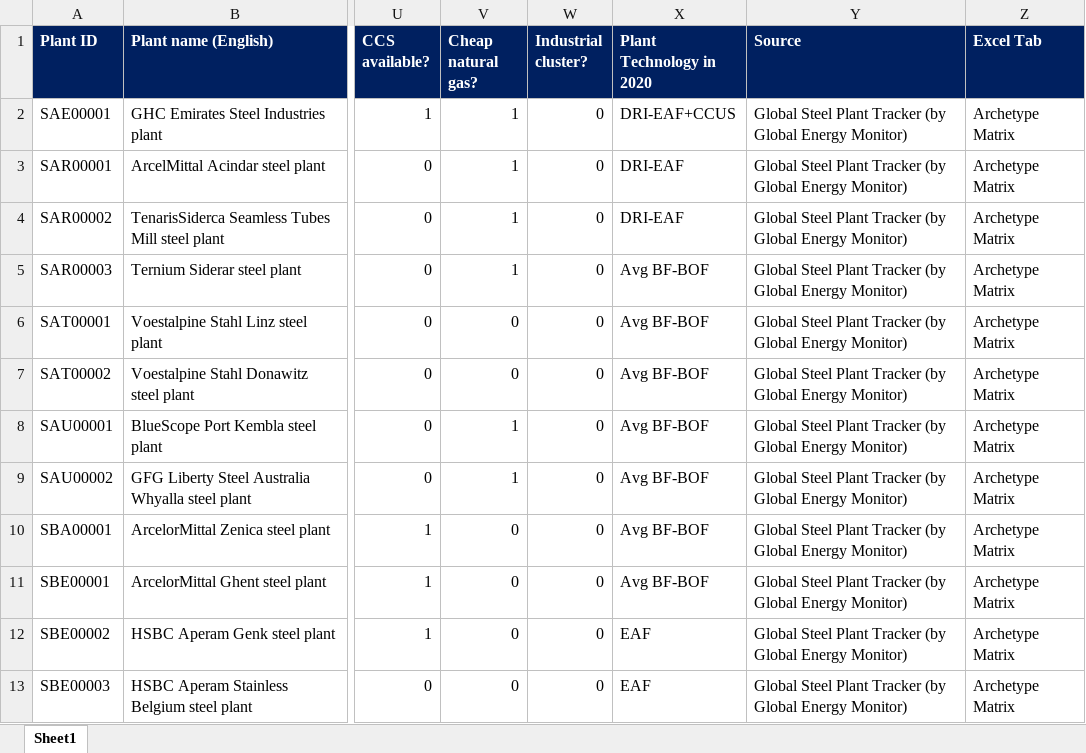
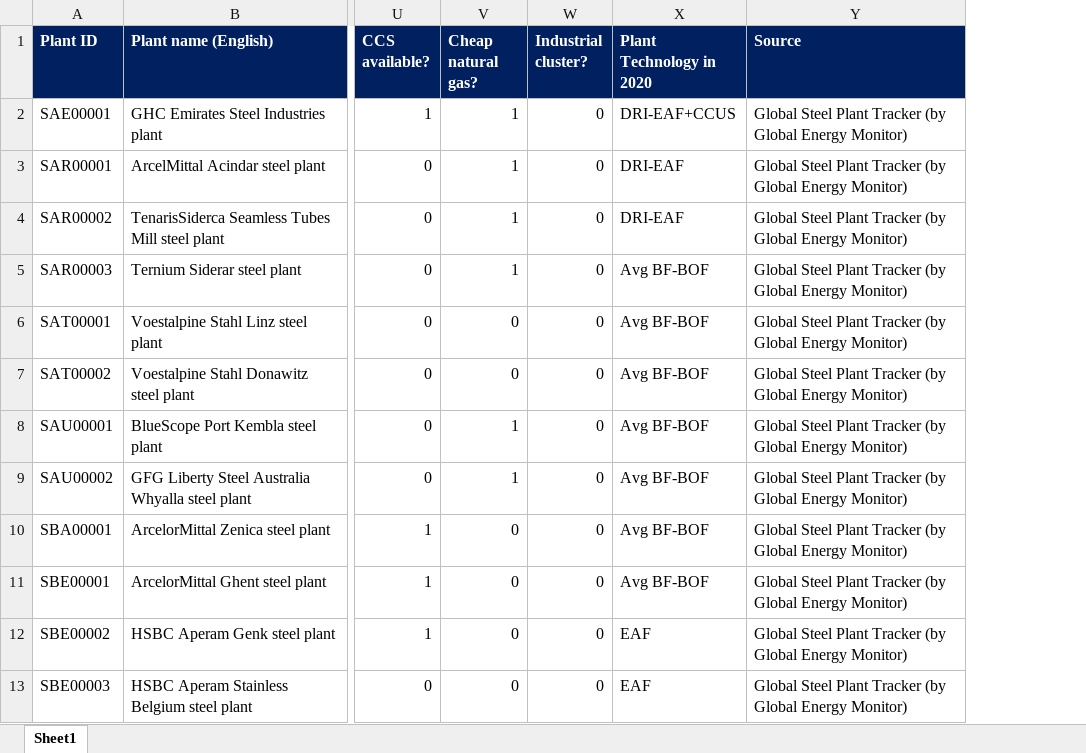
Before and after one commit to missionpossiblepartnership/mpp-steel-model, an Excel workbook: mppsteel/data/import_data/Steel Plant Data Full.xlsx, sheet Sheet1, drawn as a sheet; only a part is shown, gaps mark what is left out; values as stored, in another font and other column widths than the file's, no borders; the diff names each change by its address in the sheet, - before the commit and + after, or states it on an @@ line.

Commit message:
updated steel plant data

```diff
--- a/mppsteel/data/import_data/Steel Plant Data Full.xlsx (sheet Sheet1)
+++ b/mppsteel/data/import_data/Steel Plant Data Full.xlsx (sheet Sheet1)
-column Z (Excel Tab), rows 2-13: all Archetype Matrix
```
Also changed, not shown: 1 other file.
